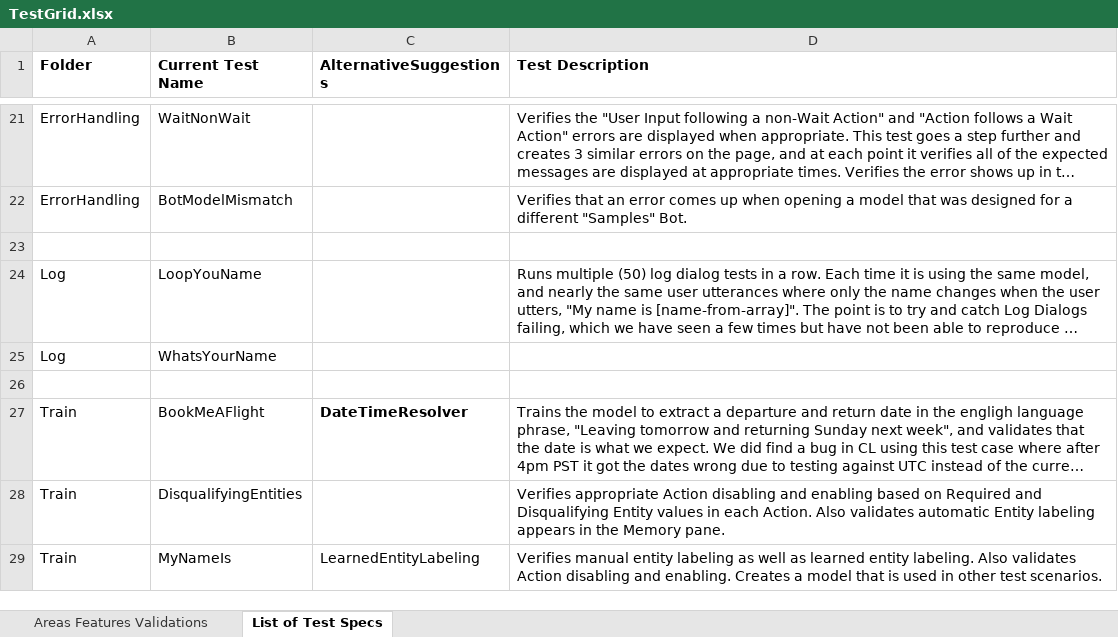
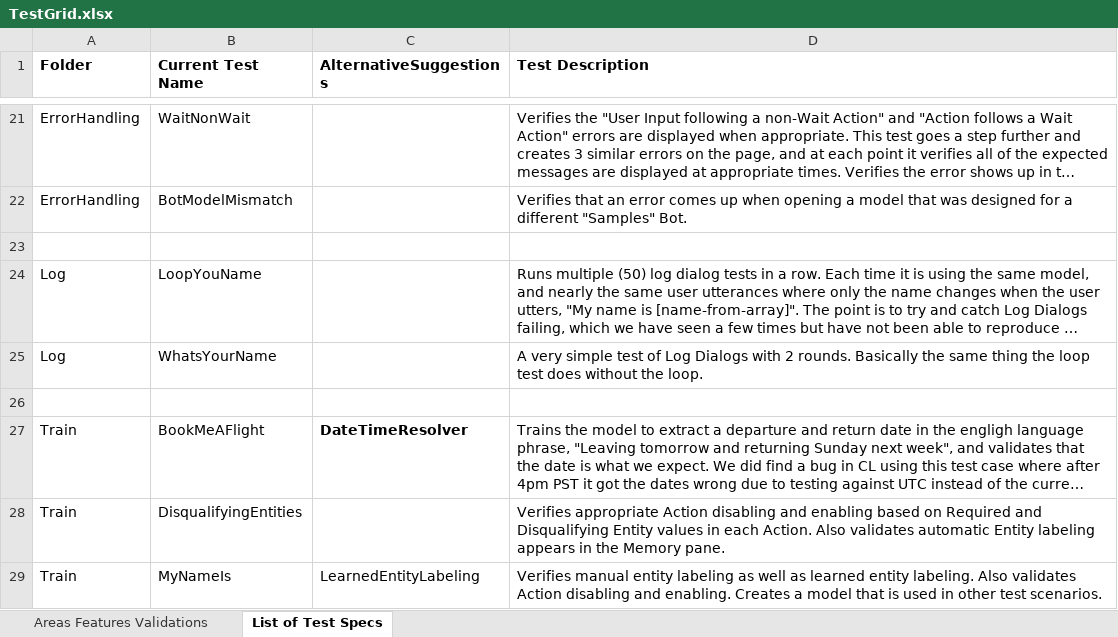
Before and after one commit to microsoft/ConversationLearner-UI, an Excel workbook: cypress/TestGrid.xlsx, sheet List of Test Specs, drawn as a sheet; only a part is shown, gaps mark what is left out; long unchanged cells end in …; values as stored, in another font and other column widths than the file's, no borders; the diff names each change by its address in the sheet, - before the commit and + after, or states it on an @@ line.

Commit message:
fix: one more minor change

```diff
--- a/cypress/TestGrid.xlsx (sheet List of Test Specs)
+++ b/cypress/TestGrid.xlsx (sheet List of Test Specs)
-D25 (Test Description): (empty)
+D25 (Test Description): A very simple test of Log Dialogs with 2 rounds. Basically the same thing the loop test does without the loop.
```
